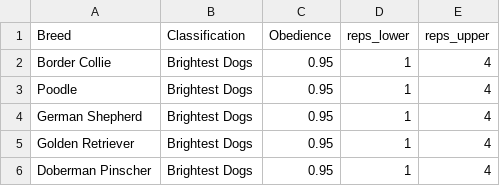
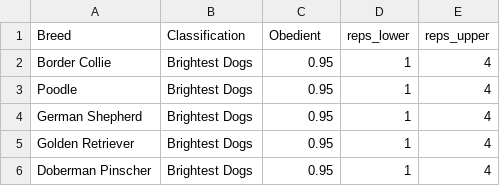
Before and after one commit to Save-All-The-Pets/dog_attributes, a CSV file: dogdata/coren-edit.csv, drawn as a sheet; only a part is shown.

Commit message:
Combined Turcsan and Coren datasets

```diff
--- a/dogdata/coren-edit.csv
+++ b/dogdata/coren-edit.csv
@@ -1,2 +1,2 @@
-Breed,Classification,Obedience,reps_lower,reps_upper
+Breed,Classification,Obedient,reps_lower,reps_upper
 Border Collie,Brightest Dogs,0.95,1,4
```
Also changed, not shown: 2 other files.
